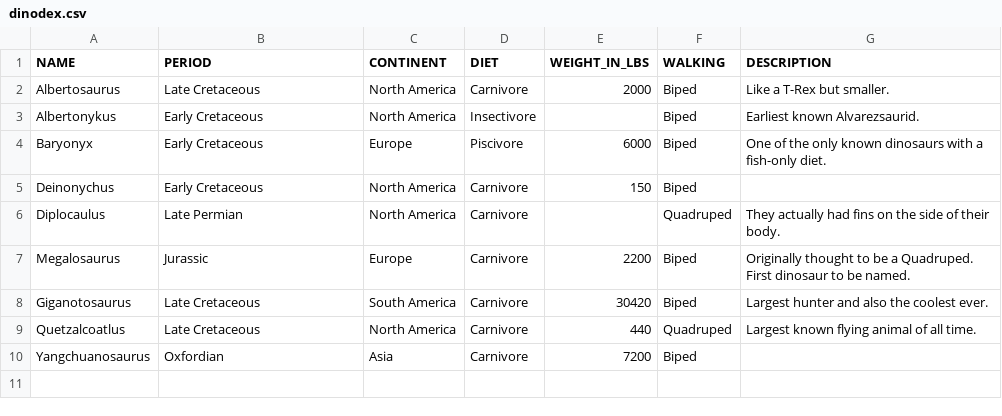
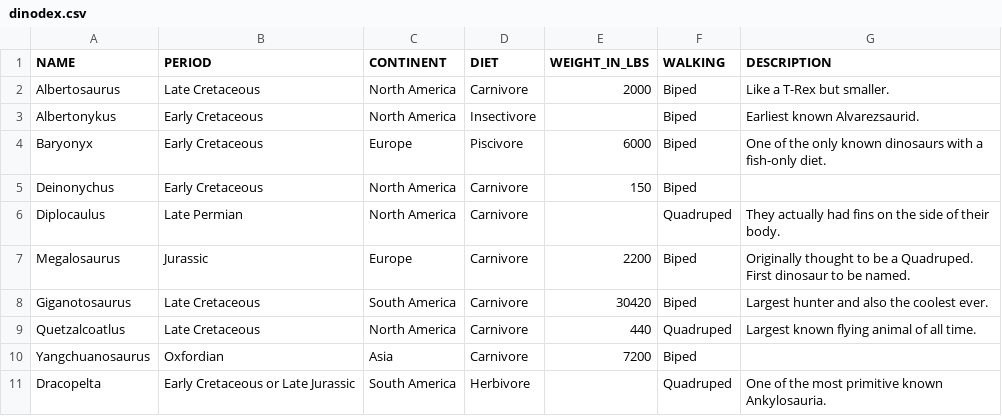
Before and after one commit to jmmastey/level_up_exercises, a CSV file: dino_catalog/dinodex.csv, drawn as a sheet; the diff names each change by its address in the sheet, - before the commit and + after, or states it on an @@ line.

Commit message:
add dinosaur that breaks everyone's period.split(' ').last == value code

```diff
--- a/dino_catalog/dinodex.csv
+++ b/dino_catalog/dinodex.csv
+row 11: Dracopelta | Early Cretaceous or Late Jurassic | South America | Herbivore |  | Quadruped | One of the most primitive known Ankylosauria.
```
